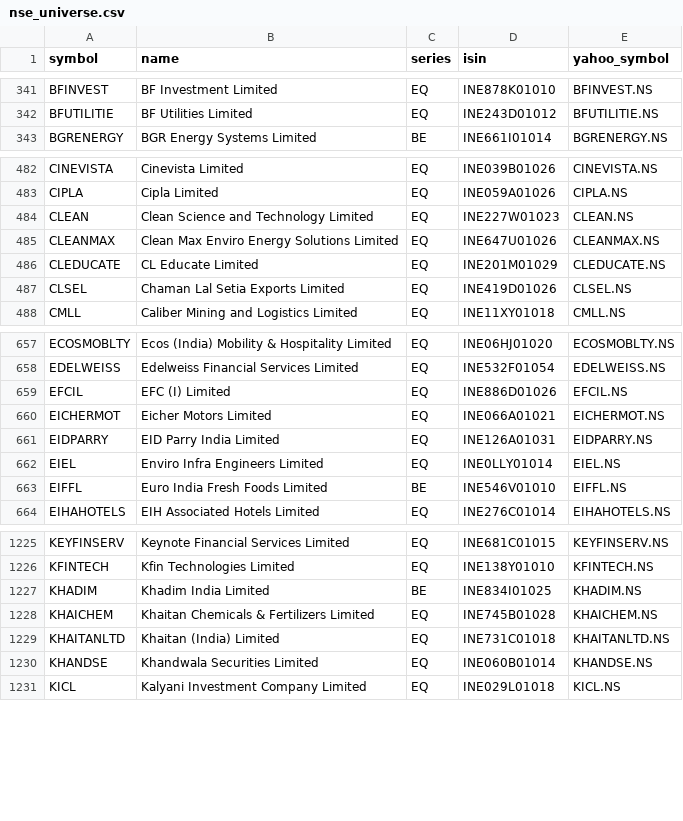
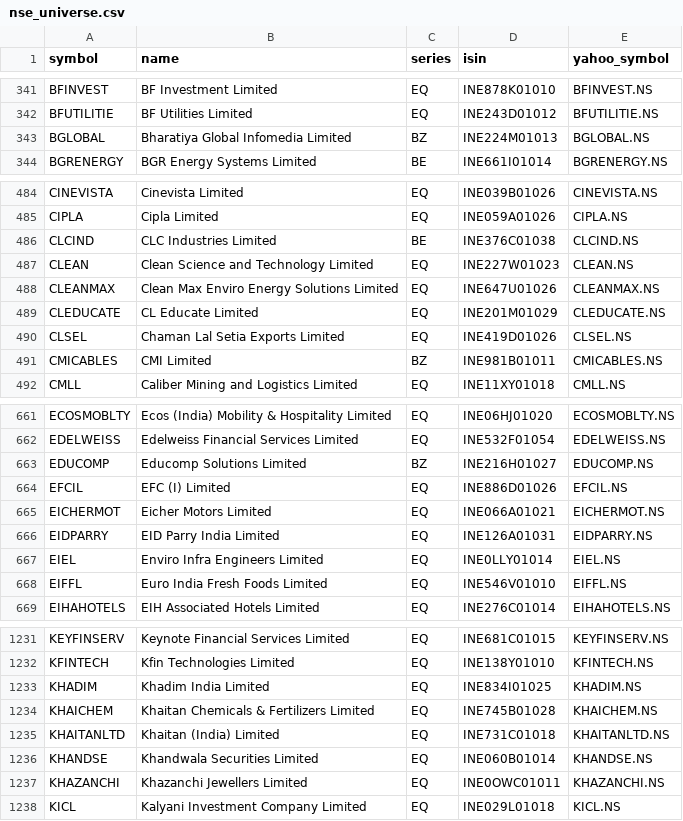
Before and after one commit to rakeshnagapuri99-coder/nse-smart-market-dashboard, a CSV file: data/nse_universe.csv, drawn as a sheet; only a part is shown, gaps mark what is left out; the diff covers the shown part only.

```diff
--- a/data/nse_universe.csv
+++ b/data/nse_universe.csv
@@ -342,2 +342,3 @@ BFINVEST,BF Investment Limited,EQ,INE878K01010,BFINVEST.NS
 BFUTILITIE,BF Utilities Limited,EQ,INE243D01012,BFUTILITIE.NS
+BGLOBAL,Bharatiya Global Infomedia Limited,BZ,INE224M01013,BGLOBAL.NS
 BGRENERGY,BGR Energy Systems Limited,BE,INE661I01014,BGRENERGY.NS
@@ -483,2 +485,3 @@ CINEVISTA,Cinevista Limited,EQ,INE039B01026,CINEVISTA.NS
 CIPLA,Cipla Limited,EQ,INE059A01026,CIPLA.NS
+CLCIND,CLC Industries Limited,BE,INE376C01038,CLCIND.NS
 CLEAN,Clean Science and Technology Limited,EQ,INE227W01023,CLEAN.NS
@@ -487,2 +490,3 @@ CLEDUCATE,CL Educate Limited,EQ,INE201M01029,CLEDUCATE.NS
 CLSEL,Chaman Lal Setia Exports Limited,EQ,INE419D01026,CLSEL.NS
+CMICABLES,CMI Limited,BZ,INE981B01011,CMICABLES.NS
 CMLL,Caliber Mining and Logistics Limited,EQ,INE11XY01018,CMLL.NS
@@ -658,2 +662,3 @@ ECOSMOBLTY,Ecos (India) Mobility & Hospitality Limited,EQ,INE06HJ01020,ECOSMOBLT
 EDELWEISS,Edelweiss Financial Services Limited,EQ,INE532F01054,EDELWEISS.NS
+EDUCOMP,Educomp Solutions Limited,BZ,INE216H01027,EDUCOMP.NS
 EFCIL,EFC (I) Limited,EQ,INE886D01026,EFCIL.NS
@@ -662,3 +667,3 @@ EIDPARRY,EID Parry India Limited,EQ,INE126A01031,EIDPARRY.NS
 EIEL,Enviro Infra Engineers Limited,EQ,INE0LLY01014,EIEL.NS
-EIFFL,Euro India Fresh Foods Limited,BE,INE546V01010,EIFFL.NS
+EIFFL,Euro India Fresh Foods Limited,EQ,INE546V01010,EIFFL.NS
 EIHAHOTELS,EIH Associated Hotels Limited,EQ,INE276C01014,EIHAHOTELS.NS
@@ -1226,3 +1232,3 @@ KEYFINSERV,Keynote Financial Services Limited,EQ,INE681C01015,KEYFINSERV.NS
 KFINTECH,Kfin Technologies Limited,EQ,INE138Y01010,KFINTECH.NS
-KHADIM,Khadim India Limited,BE,INE834I01025,KHADIM.NS
+KHADIM,Khadim India Limited,EQ,INE834I01025,KHADIM.NS
 KHAICHEM,Khaitan Chemicals & Fertilizers Limited,EQ,INE745B01028,KHAICHEM.NS
@@ -1230,2 +1236,3 @@ KHAITANLTD,Khaitan (India) Limited,EQ,INE731C01018,KHAITANLTD.NS
 KHANDSE,Khandwala Securities Limited,EQ,INE060B01014,KHANDSE.NS
+KHAZANCHI,Khazanchi Jewellers Limited,EQ,INE0OWC01011,KHAZANCHI.NS
 KICL,Kalyani Investment Company Limited,EQ,INE029L01018,KICL.NS
```
Also changed, not shown: 11 added rows and 10 edited cells elsewhere in this file, output/exports/breakout.csv, output/exports/dma_recovery.csv, 18 other files.
